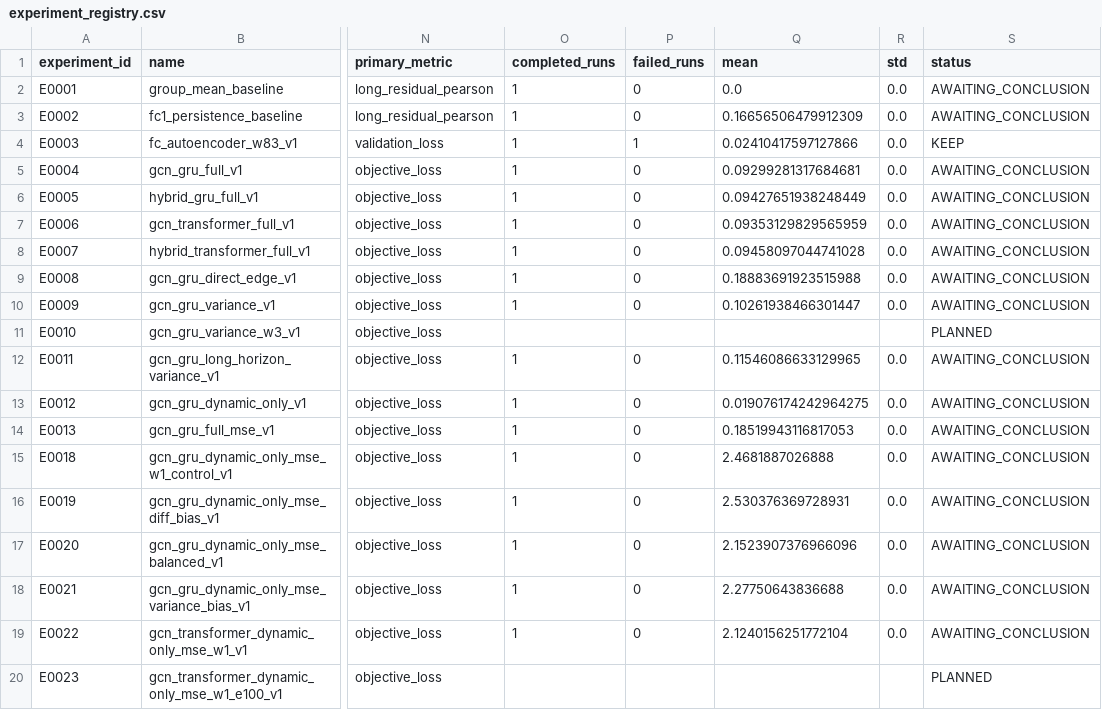
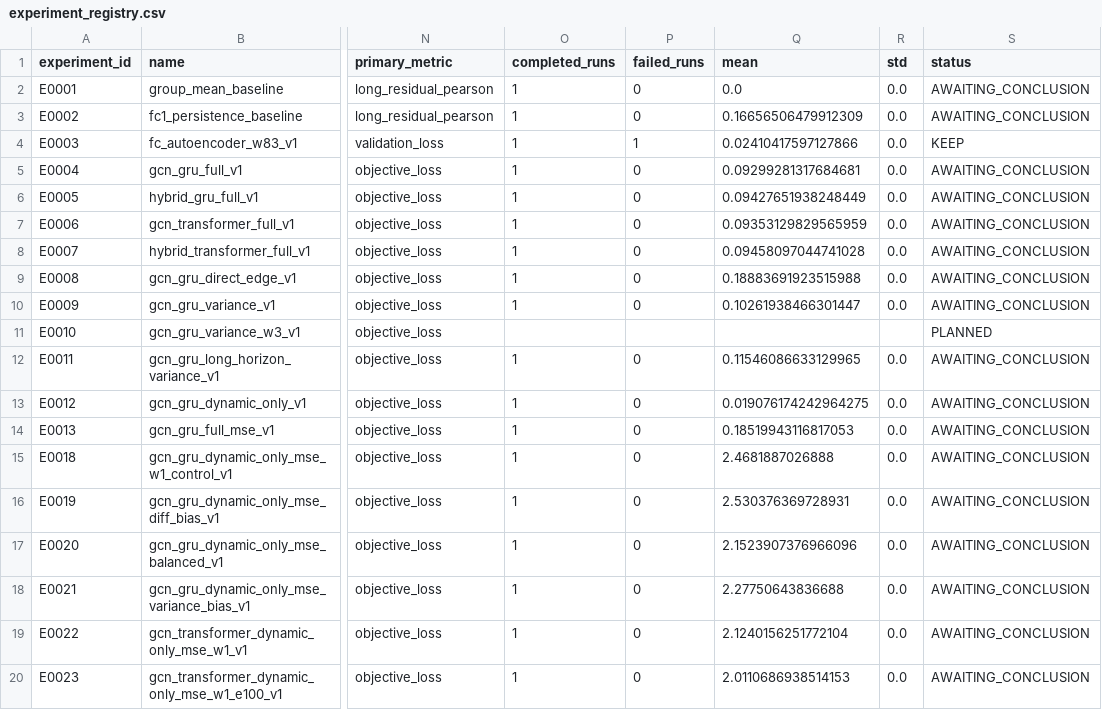
Before and after one commit to Face233/SC2dFC, a CSV file: reports/experiment_registry.csv, drawn as a sheet; only a part is shown, gaps mark what is left out; the diff names each change by its address in the sheet, - before the commit and + after, or states it on an @@ line.

```diff
--- a/reports/experiment_registry.csv
+++ b/reports/experiment_registry.csv
-O20 (completed_runs): (empty)
+O20 (completed_runs): 1
-P20 (failed_runs): (empty)
+P20 (failed_runs): 0
-Q20 (mean): (empty)
+Q20 (mean): 2.0110686938514153
-R20 (std): (empty)
+R20 (std): 0.0
-S20 (status): PLANNED
+S20 (status): AWAITING_CONCLUSION
```
Also changed, not shown: 21 other files.
